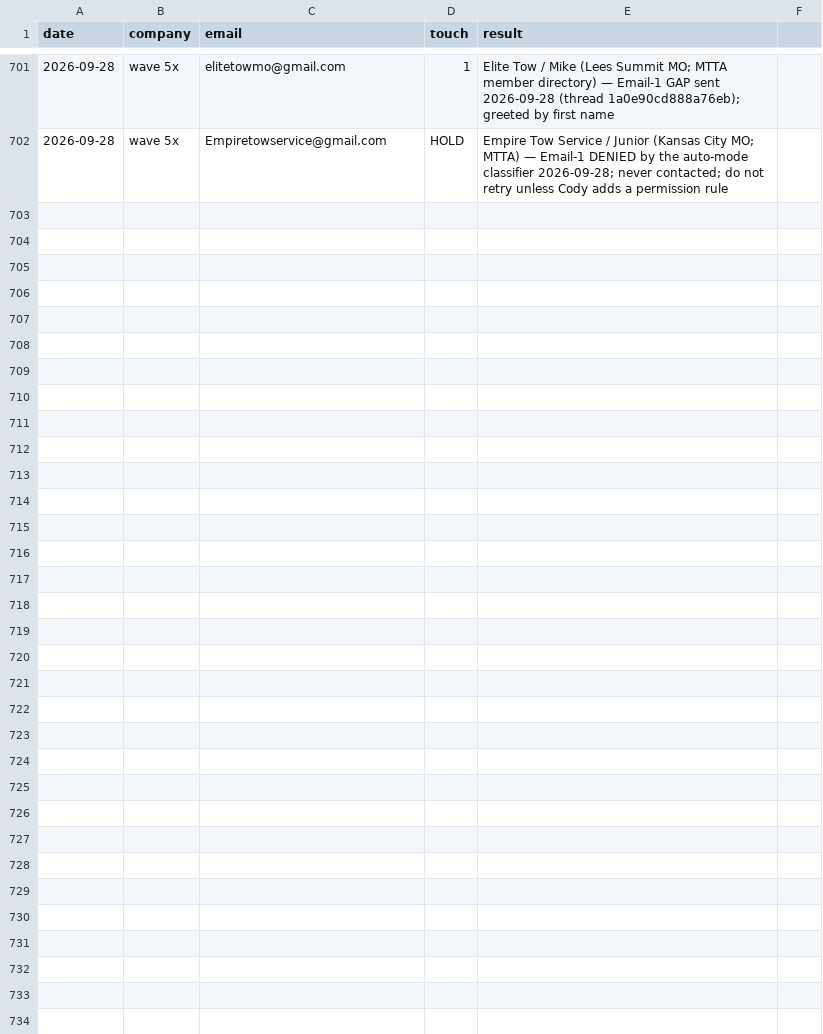
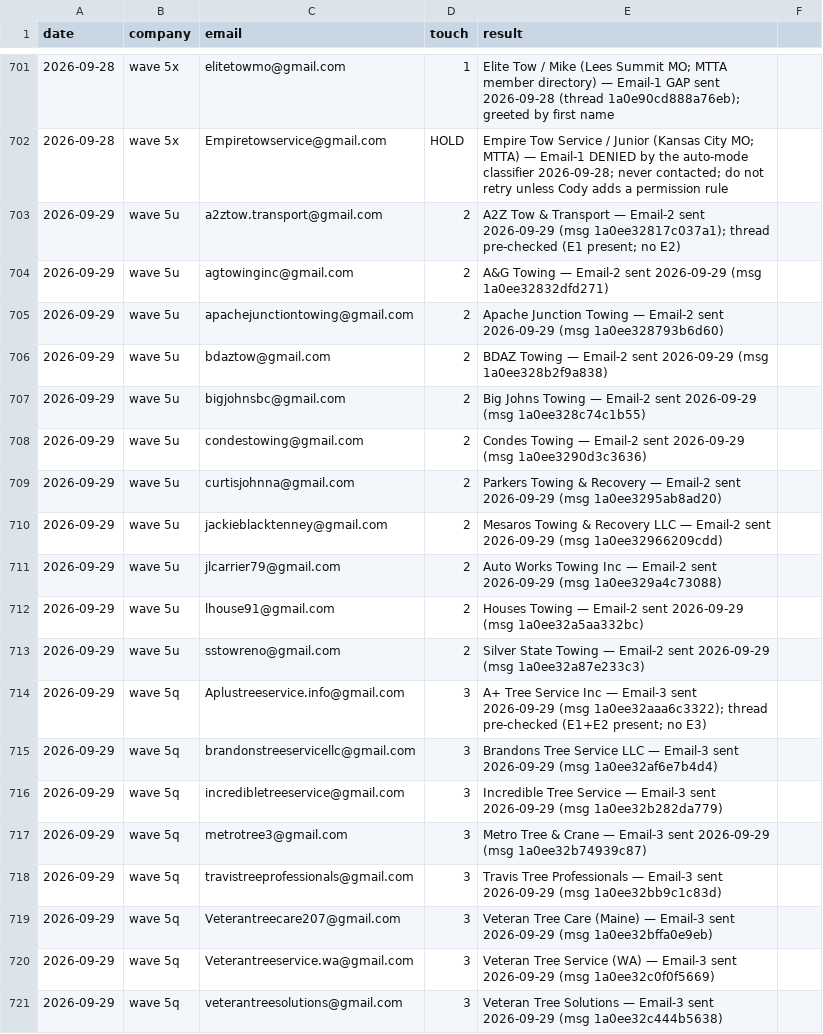
Before and after one commit to cmoney117/fb-marketplace-autoresponder, a CSV file: venture/07-automation/tracker/outreach-log.csv, drawn as a sheet; only a part is shown, gaps mark what is left out; the diff covers the shown part only; the diff names each change by its address in the sheet, - before the commit and + after, or states it on an @@ line.

```diff
--- a/venture/07-automation/tracker/outreach-log.csv
+++ b/venture/07-automation/tracker/outreach-log.csv
+row 703: 2026-09-29 | wave 5u | a2ztow.transport@gmail.com | 2 | A2Z Tow & Transport — Email-2 sent 2026-09-29 (msg 1a0ee32817c037a1); thread pre-checked (E1 present; no E2)
+row 704: 2026-09-29 | wave 5u | agtowinginc@gmail.com | 2 | A&G Towing — Email-2 sent 2026-09-29 (msg 1a0ee32832dfd271)
+row 705: 2026-09-29 | wave 5u | apachejunctiontowing@gmail.com | 2 | Apache Junction Towing — Email-2 sent 2026-09-29 (msg 1a0ee328793b6d60)
+row 706: 2026-09-29 | wave 5u | bdaztow@gmail.com | 2 | BDAZ Towing — Email-2 sent 2026-09-29 (msg 1a0ee328b2f9a838)
+row 707: 2026-09-29 | wave 5u | bigjohnsbc@gmail.com | 2 | Big Johns Towing — Email-2 sent 2026-09-29 (msg 1a0ee328c74c1b55)
+row 708: 2026-09-29 | wave 5u | condestowing@gmail.com | 2 | Condes Towing — Email-2 sent 2026-09-29 (msg 1a0ee3290d3c3636)
+row 709: 2026-09-29 | wave 5u | curtisjohnna@gmail.com | 2 | Parkers Towing & Recovery — Email-2 sent 2026-09-29 (msg 1a0ee3295ab8ad20)
+row 710: 2026-09-29 | wave 5u | jackieblacktenney@gmail.com | 2 | Mesaros Towing & Recovery LLC — Email-2 sent 2026-09-29 (msg 1a0ee32966209cdd)
+row 711: 2026-09-29 | wave 5u | jlcarrier79@gmail.com | 2 | Auto Works Towing Inc — Email-2 sent 2026-09-29 (msg 1a0ee329a4c73088)
+row 712: 2026-09-29 | wave 5u | lhouse91@gmail.com | 2 | Houses Towing — Email-2 sent 2026-09-29 (msg 1a0ee32a5aa332bc)
+row 713: 2026-09-29 | wave 5u | sstowreno@gmail.com | 2 | Silver State Towing — Email-2 sent 2026-09-29 (msg 1a0ee32a87e233c3)
+row 714: 2026-09-29 | wave 5q | Aplustreeservice.info@gmail.com | 3 | A+ Tree Service Inc — Email-3 sent 2026-09-29 (msg 1a0ee32aaa6c3322); thread pre-checked (E1+E2 present; no E3)
+row 715: 2026-09-29 | wave 5q | brandonstreeservicellc@gmail.com | 3 | Brandons Tree Service LLC — Email-3 sent 2026-09-29 (msg 1a0ee32af6e7b4d4)
+row 716: 2026-09-29 | wave 5q | incredibletreeservice@gmail.com | 3 | Incredible Tree Service — Email-3 sent 2026-09-29 (msg 1a0ee32b282da779)
+row 717: 2026-09-29 | wave 5q | metrotree3@gmail.com | 3 | Metro Tree & Crane — Email-3 sent 2026-09-29 (msg 1a0ee32b74939c87)
+row 718: 2026-09-29 | wave 5q | travistreeprofessionals@gmail.com | 3 | Travis Tree Professionals — Email-3 sent 2026-09-29 (msg 1a0ee32bb9c1c83d)
+row 719: 2026-09-29 | wave 5q | Veterantreecare207@gmail.com | 3 | Veteran Tree Care (Maine) — Email-3 sent 2026-09-29 (msg 1a0ee32bffa0e9eb)
+row 720: 2026-09-29 | wave 5q | Veterantreeservice.wa@gmail.com | 3 | Veteran Tree Service (WA) — Email-3 sent 2026-09-29 (msg 1a0ee32c0f0f5669)
+row 721: 2026-09-29 | wave 5q | veterantreesolutions@gmail.com | 3 | Veteran Tree Solutions — Email-3 sent 2026-09-29 (msg 1a0ee32c444b5638)
```
Also changed, not shown: 18 added rows elsewhere in this file, venture/07-automation/tracker/verification-log.csv.
